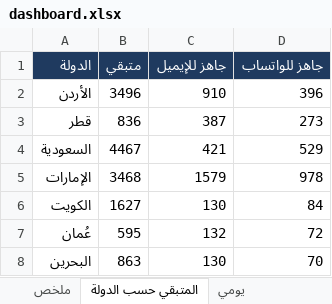
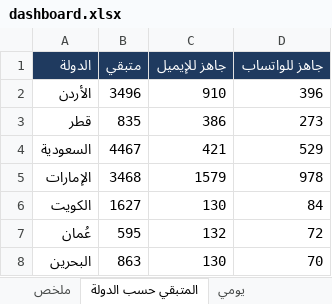
Before and after one commit to apptawfeer-blip/Job-application-11, an Excel workbook: output/dashboard.xlsx, sheet المتبقي حسب الدولة, drawn as a sheet; values as stored, in another font and other column widths than the file's, no borders; the diff names each change by its address in the sheet, - before the commit and + after, or states it on an @@ line.

```diff
--- a/output/dashboard.xlsx (sheet المتبقي حسب الدولة)
+++ b/output/dashboard.xlsx (sheet المتبقي حسب الدولة)
-B3 (متبقي): 836
+B3 (متبقي): 835
-C3 (جاهز للإيميل): 387
+C3 (جاهز للإيميل): 386
```
Also changed, not shown: sheet ملخص, sheet يومي, output/applications_log.xlsx, output/targets/Targets_Bahrain.xlsx, 14 other files.
